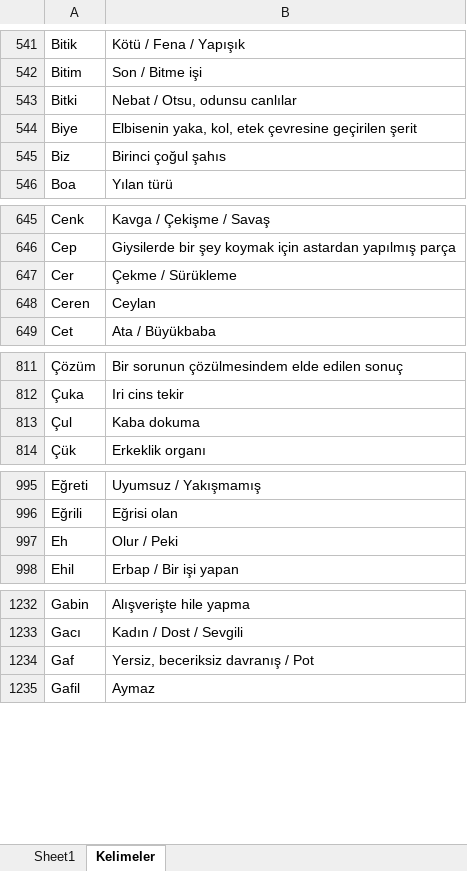
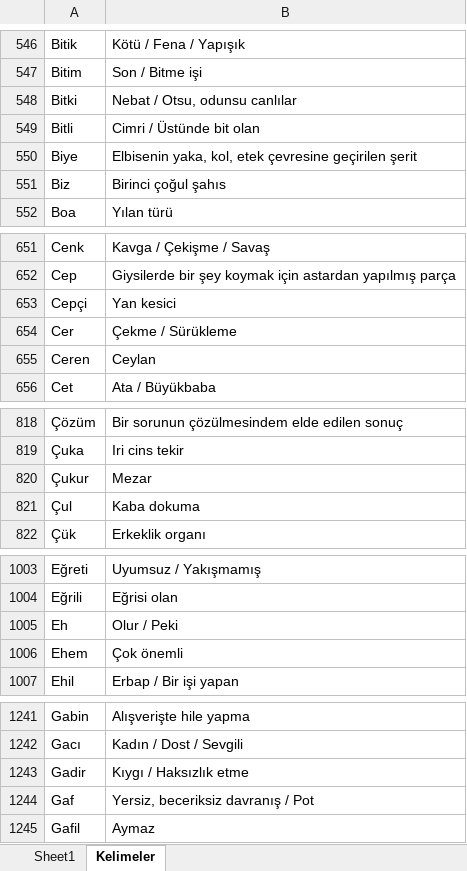
Before and after one commit to VedatBiner/flutter-codes, an Excel workbook: kelimelik_words_app/assets/database/kelimelik_backup.xlsx, sheet Kelimeler, drawn as a sheet; only a part is shown, gaps mark what is left out; values as stored, in another font and other column widths than the file's, no borders; the diff covers the shown part only; the diff names each change by its address in the sheet, - before the commit and + after, or states it on an @@ line.

```diff
--- a/kelimelik_words_app/assets/database/kelimelik_backup.xlsx (sheet Kelimeler)
+++ b/kelimelik_words_app/assets/database/kelimelik_backup.xlsx (sheet Kelimeler)
+row 549: Bitli | Cimri / Üstünde bit olan
+row 653: Cepçi | Yan kesici
+row 820: Çukur | Mezar
+row 1006: Ehem | Çok önemli
+row 1243: Gadir | Kıygı / Haksızlık etme
```
Also changed, not shown: 27 added rows and 1 moved row elsewhere in this sheet, 17 other files.
